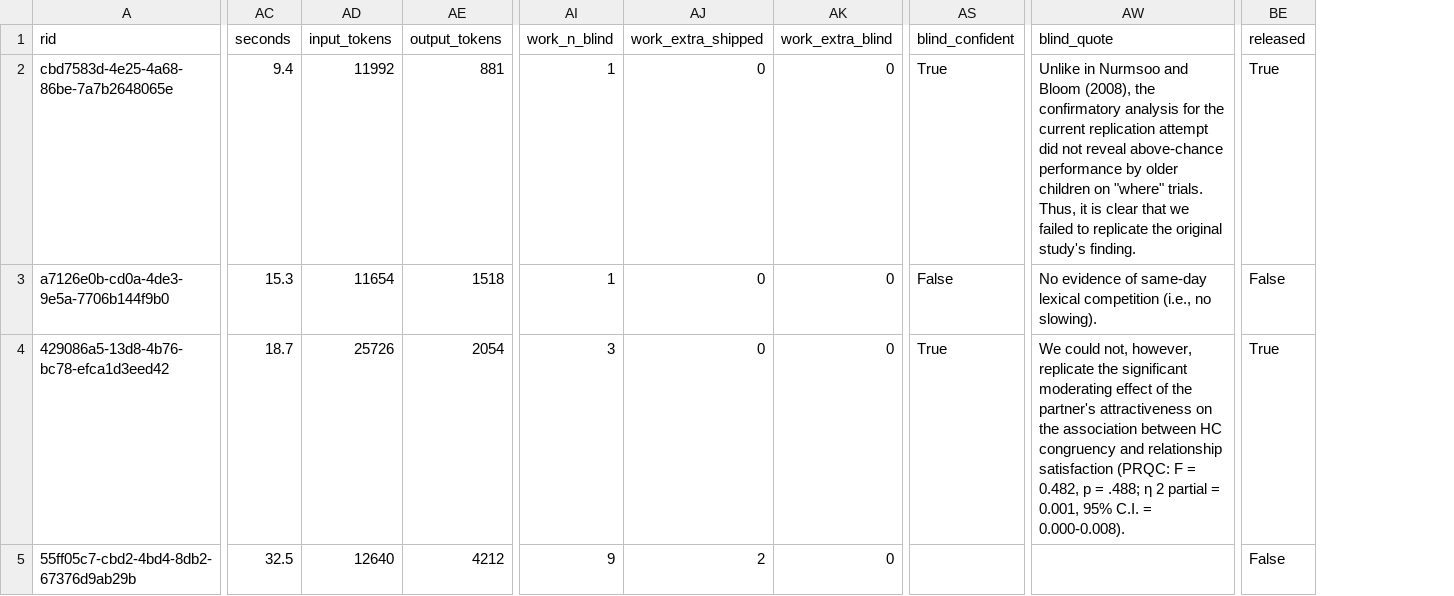
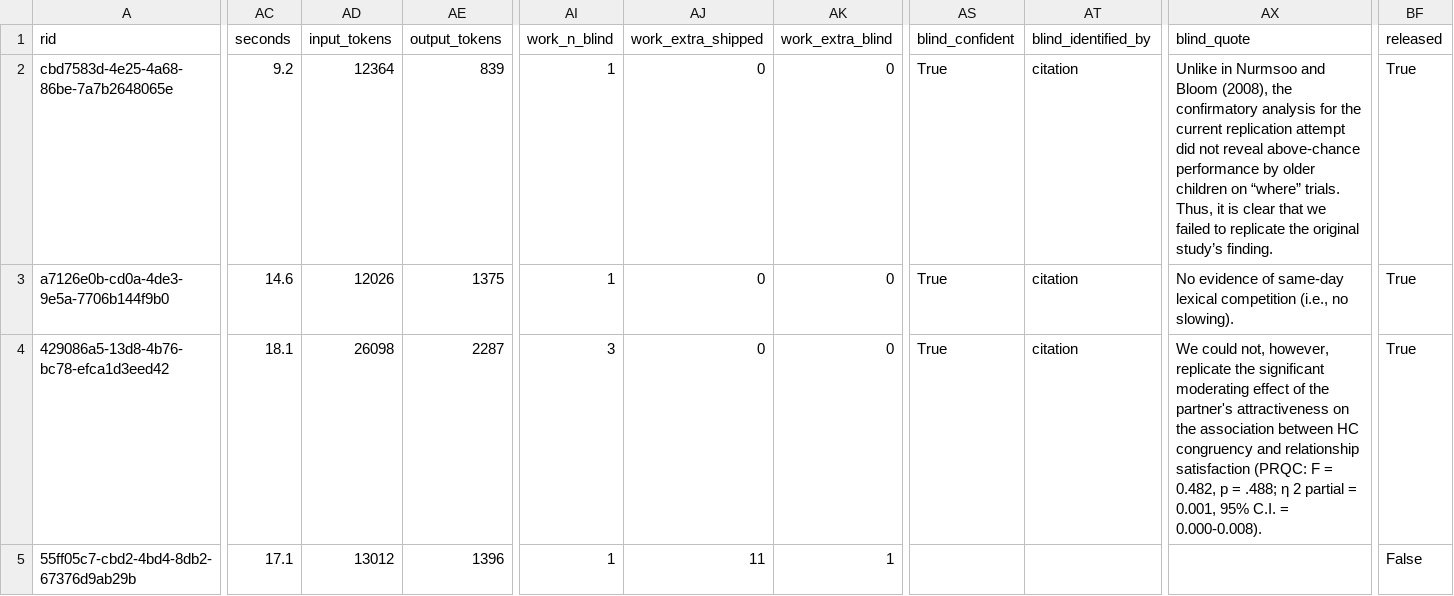
Before and after one commit to forrtproject/flora-extractor, a CSV file: analysis/final_ai_check_2026-10/pilot_results.csv, drawn as a sheet; only a part is shown, gaps mark what is left out; addresses are those after the commit; the diff covers the shown part only; the diff names each change by its address in the sheet, - before the commit and + after, or states it on an @@ line.

```diff
--- a/analysis/final_ai_check_2026-10/pilot_results.csv
+++ b/analysis/final_ai_check_2026-10/pilot_results.csv
+column AT (blind_identified_by), rows 2-4: all citation
-AC2 (seconds): 9.4
+AC2 (seconds): 9.2
-AD2 (input_tokens): 11992
+AD2 (input_tokens): 12364
-AE2 (output_tokens): 881
+AE2 (output_tokens): 839
-AX2 (blind_quote): …children on "where" trials. Thus, it is clear that we failed to replicate the original study's finding.
+AX2 (blind_quote): …children on “where” trials. Thus, it is clear that we failed to replicate the original study’s finding.
-AC3 (seconds): 15.3
+AC3 (seconds): 14.6
-AD3 (input_tokens): 11654
+AD3 (input_tokens): 12026
-AE3 (output_tokens): 1518
+AE3 (output_tokens): 1375
-AS3 (blind_confident): False
+AS3 (blind_confident): True
-BF3 (released): False
+BF3 (released): True
-AC4 (seconds): 18.7
+AC4 (seconds): 18.1
-AD4 (input_tokens): 25726
+AD4 (input_tokens): 26098
-AE4 (output_tokens): 2054
+AE4 (output_tokens): 2287
-AC5 (seconds): 32.5
+AC5 (seconds): 17.1
-AD5 (input_tokens): 12640
+AD5 (input_tokens): 13012
-AE5 (output_tokens): 4212
+AE5 (output_tokens): 1396
-AI5 (work_n_blind): 9
+AI5 (work_n_blind): 1
-AJ5 (work_extra_shipped): 2
+AJ5 (work_extra_shipped): 11
-AK5 (work_extra_blind): 0
+AK5 (work_extra_blind): 1
```
Also changed, not shown: 31 edited cells elsewhere in this file, analysis/final_ai_check_2026-10/pilot_results_batch2.csv, 2 other files.
